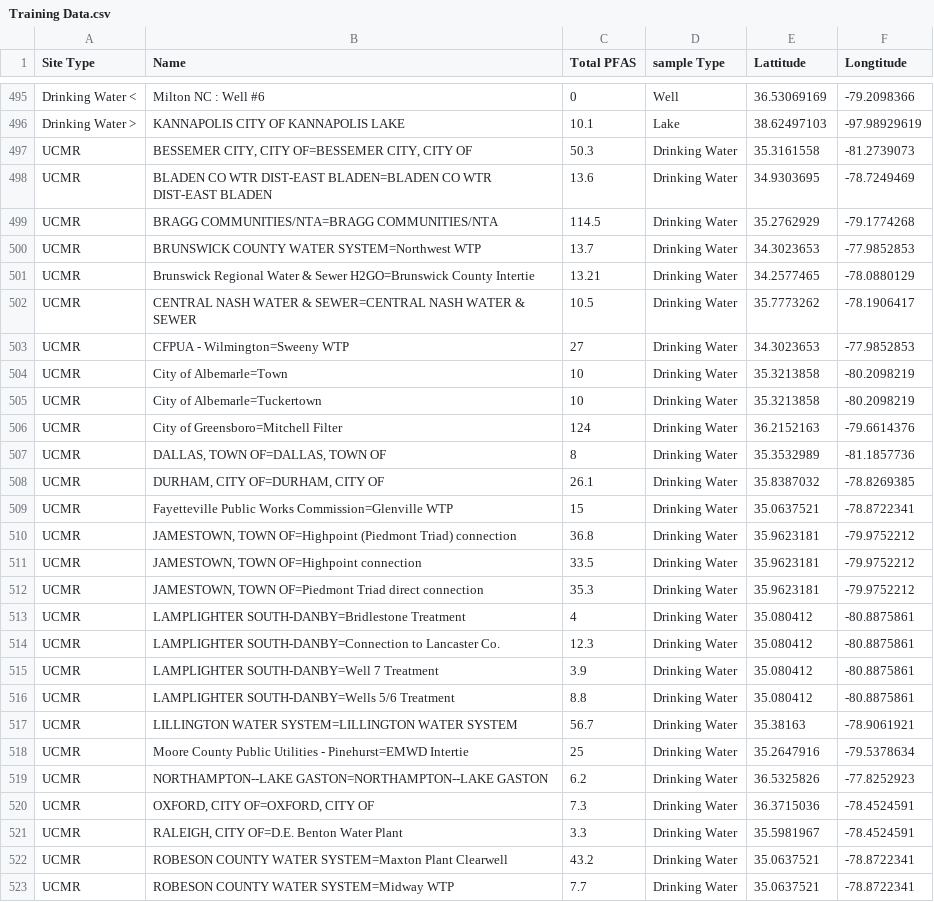
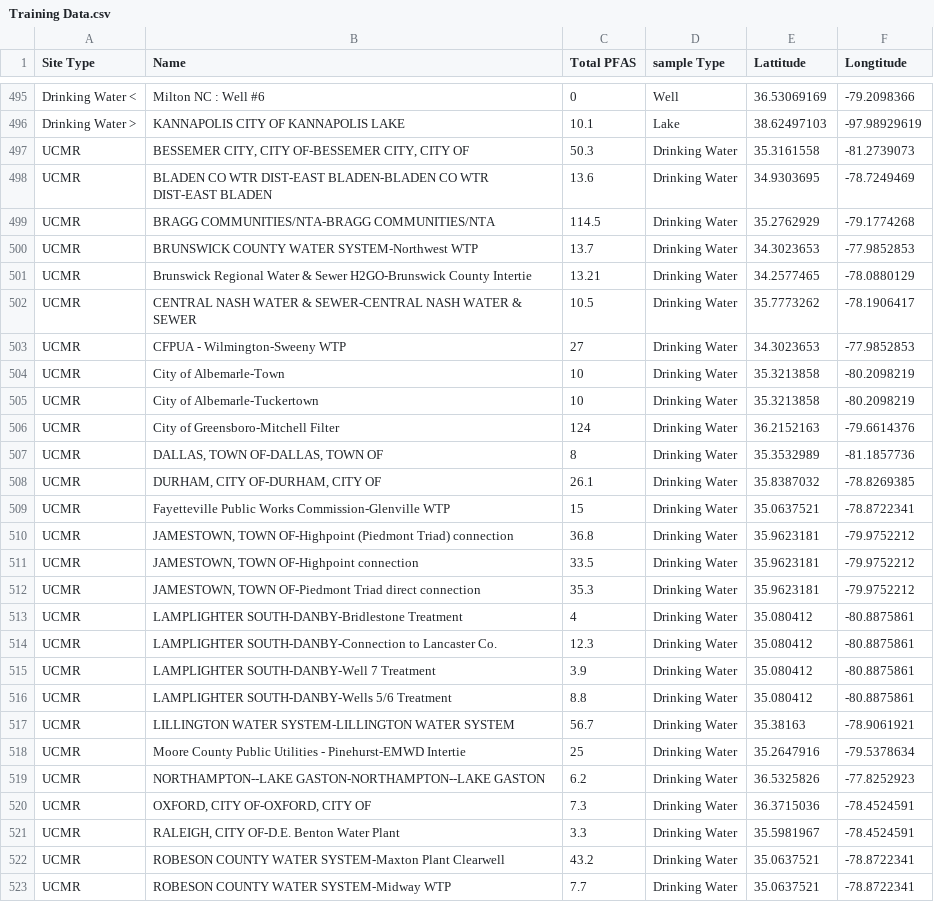
Before and after one commit to aadarsh0709/pfasdatafiles, a CSV file: Training Data.csv, drawn as a sheet; only a part is shown, gaps mark what is left out; the diff covers the shown part only.

Commit message:
Update Training Data.csv

```diff
--- a/Training Data.csv
+++ b/Training Data.csv
@@ -496,28 +496,28 @@ Drinking Water <,Milton  NC : Well #6,0,Well,36.53069169,-79.2098366
 Drinking Water >,KANNAPOLIS  CITY OF  KANNAPOLIS LAKE,10.1,Lake,38.62497103,-97.98929619
-UCMR,"BESSEMER CITY, CITY OF=BESSEMER CITY, CITY OF",50.3,Drinking Water,35.3161558,-81.2739073
-UCMR,BLADEN CO WTR DIST-EAST BLADEN=BLADEN CO WTR DIST-EAST BLADEN,13.6,Drinking Water,34.9303695,-78.7249469
-UCMR,BRAGG COMMUNITIES/NTA=BRAGG COMMUNITIES/NTA,114.5,Drinking Water,35.2762929,-79.1774268
-UCMR,BRUNSWICK COUNTY WATER SYSTEM=Northwest WTP,13.7,Drinking Water,34.3023653,-77.9852853
-UCMR,Brunswick Regional Water & Sewer H2GO=Brunswick County Intertie,13.21,Drinking Water,34.2577465,-78.0880129
-UCMR,CENTRAL NASH WATER & SEWER=CENTRAL NASH WATER & SEWER,10.5,Drinking Water,35.7773262,-78.1906417
-UCMR,CFPUA - Wilmington=Sweeny WTP,27,Drinking Water,34.3023653,-77.9852853
-UCMR,City of Albemarle=Town,10,Drinking Water,35.3213858,-80.2098219
-UCMR,City of Albemarle=Tuckertown,10,Drinking Water,35.3213858,-80.2098219
-UCMR,City of Greensboro=Mitchell Filter,124,Drinking Water,36.2152163,-79.6614376
-UCMR,"DALLAS, TOWN OF=DALLAS, TOWN OF",8,Drinking Water,35.3532989,-81.1857736
-UCMR,"DURHAM, CITY OF=DURHAM, CITY OF",26.1,Drinking Water,35.8387032,-78.8269385
-UCMR,Fayetteville Public Works Commission=Glenville WTP,15,Drinking Water,35.0637521,-78.8722341
-UCMR,"JAMESTOWN, TOWN OF=Highpoint (Piedmont Triad) connection",36.8,Drinking Water,35.9623181,-79.9752212
-UCMR,"JAMESTOWN, TOWN OF=Highpoint connection",33.5,Drinking Water,35.9623181,-79.9752212
-UCMR,"JAMESTOWN, TOWN OF=Piedmont Triad direct connection",35.3,Drinking Water,35.9623181,-79.9752212
-UCMR,LAMPLIGHTER SOUTH-DANBY=Bridlestone Treatment,4,Drinking Water,35.080412,-80.8875861
-UCMR,LAMPLIGHTER SOUTH-DANBY=Connection to Lancaster Co.,12.3,Drinking Water,35.080412,-80.8875861
-UCMR,LAMPLIGHTER SOUTH-DANBY=Well 7 Treatment,3.9,Drinking Water,35.080412,-80.8875861
-UCMR,LAMPLIGHTER SOUTH-DANBY=Wells 5/6 Treatment,8.8,Drinking Water,35.080412,-80.8875861
-UCMR,LILLINGTON WATER SYSTEM=LILLINGTON WATER SYSTEM,56.7,Drinking Water,35.38163,-78.9061921
-UCMR,Moore County Public Utilities - Pinehurst=EMWD Intertie,25,Drinking Water,35.2647916,-79.5378634
-UCMR,NORTHAMPTON--LAKE GASTON=NORTHAMPTON--LAKE GASTON,6.2,Drinking Water,36.5325826,-77.8252923
-UCMR,"OXFORD, CITY OF=OXFORD, CITY OF",7.3,Drinking Water,36.3715036,-78.4524591
-UCMR,"RALEIGH, CITY OF=D.E. Benton Water Plant",3.3,Drinking Water,35.5981967,-78.4524591
-UCMR,ROBESON COUNTY WATER SYSTEM=Maxton Plant Clearwell,43.2,Drinking Water,35.0637521,-78.8722341
-UCMR,ROBESON COUNTY WATER SYSTEM=Midway WTP,7.7,Drinking Water,35.0637521,-78.8722341
+UCMR,"BESSEMER CITY, CITY OF-BESSEMER CITY, CITY OF",50.3,Drinking Water,35.3161558,-81.2739073
+UCMR,BLADEN CO WTR DIST-EAST BLADEN-BLADEN CO WTR DIST-EAST BLADEN,13.6,Drinking Water,34.9303695,-78.7249469
+UCMR,BRAGG COMMUNITIES/NTA-BRAGG COMMUNITIES/NTA,114.5,Drinking Water,35.2762929,-79.1774268
+UCMR,BRUNSWICK COUNTY WATER SYSTEM-Northwest WTP,13.7,Drinking Water,34.3023653,-77.9852853
+UCMR,Brunswick Regional Water & Sewer H2GO-Brunswick County Intertie,13.21,Drinking Water,34.2577465,-78.0880129
+UCMR,CENTRAL NASH WATER & SEWER-CENTRAL NASH WATER & SEWER,10.5,Drinking Water,35.7773262,-78.1906417
+UCMR,CFPUA - Wilmington-Sweeny WTP,27,Drinking Water,34.3023653,-77.9852853
+UCMR,City of Albemarle-Town,10,Drinking Water,35.3213858,-80.2098219
+UCMR,City of Albemarle-Tuckertown,10,Drinking Water,35.3213858,-80.2098219
+UCMR,City of Greensboro-Mitchell Filter,124,Drinking Water,36.2152163,-79.6614376
+UCMR,"DALLAS, TOWN OF-DALLAS, TOWN OF",8,Drinking Water,35.3532989,-81.1857736
+UCMR,"DURHAM, CITY OF-DURHAM, CITY OF",26.1,Drinking Water,35.8387032,-78.8269385
+UCMR,Fayetteville Public Works Commission-Glenville WTP,15,Drinking Water,35.0637521,-78.8722341
+UCMR,"JAMESTOWN, TOWN OF-Highpoint (Piedmont Triad) connection",36.8,Drinking Water,35.9623181,-79.9752212
+UCMR,"JAMESTOWN, TOWN OF-Highpoint connection",33.5,Drinking Water,35.9623181,-79.9752212
+UCMR,"JAMESTOWN, TOWN OF-Piedmont Triad direct connection",35.3,Drinking Water,35.9623181,-79.9752212
+UCMR,LAMPLIGHTER SOUTH-DANBY-Bridlestone Treatment,4,Drinking Water,35.080412,-80.8875861
+UCMR,LAMPLIGHTER SOUTH-DANBY-Connection to Lancaster Co.,12.3,Drinking Water,35.080412,-80.8875861
+UCMR,LAMPLIGHTER SOUTH-DANBY-Well 7 Treatment,3.9,Drinking Water,35.080412,-80.8875861
+UCMR,LAMPLIGHTER SOUTH-DANBY-Wells 5/6 Treatment,8.8,Drinking Water,35.080412,-80.8875861
+UCMR,LILLINGTON WATER SYSTEM-LILLINGTON WATER SYSTEM,56.7,Drinking Water,35.38163,-78.9061921
+UCMR,Moore County Public Utilities - Pinehurst-EMWD Intertie,25,Drinking Water,35.2647916,-79.5378634
+UCMR,NORTHAMPTON--LAKE GASTON-NORTHAMPTON--LAKE GASTON,6.2,Drinking Water,36.5325826,-77.8252923
+UCMR,"OXFORD, CITY OF-OXFORD, CITY OF",7.3,Drinking Water,36.3715036,-78.4524591
+UCMR,"RALEIGH, CITY OF-D.E. Benton Water Plant",3.3,Drinking Water,35.5981967,-78.4524591
+UCMR,ROBESON COUNTY WATER SYSTEM-Maxton Plant Clearwell,43.2,Drinking Water,35.0637521,-78.8722341
+UCMR,ROBESON COUNTY WATER SYSTEM-Midway WTP,7.7,Drinking Water,35.0637521,-78.8722341
```
Also changed, not shown: 9 edited cells elsewhere in this file.
